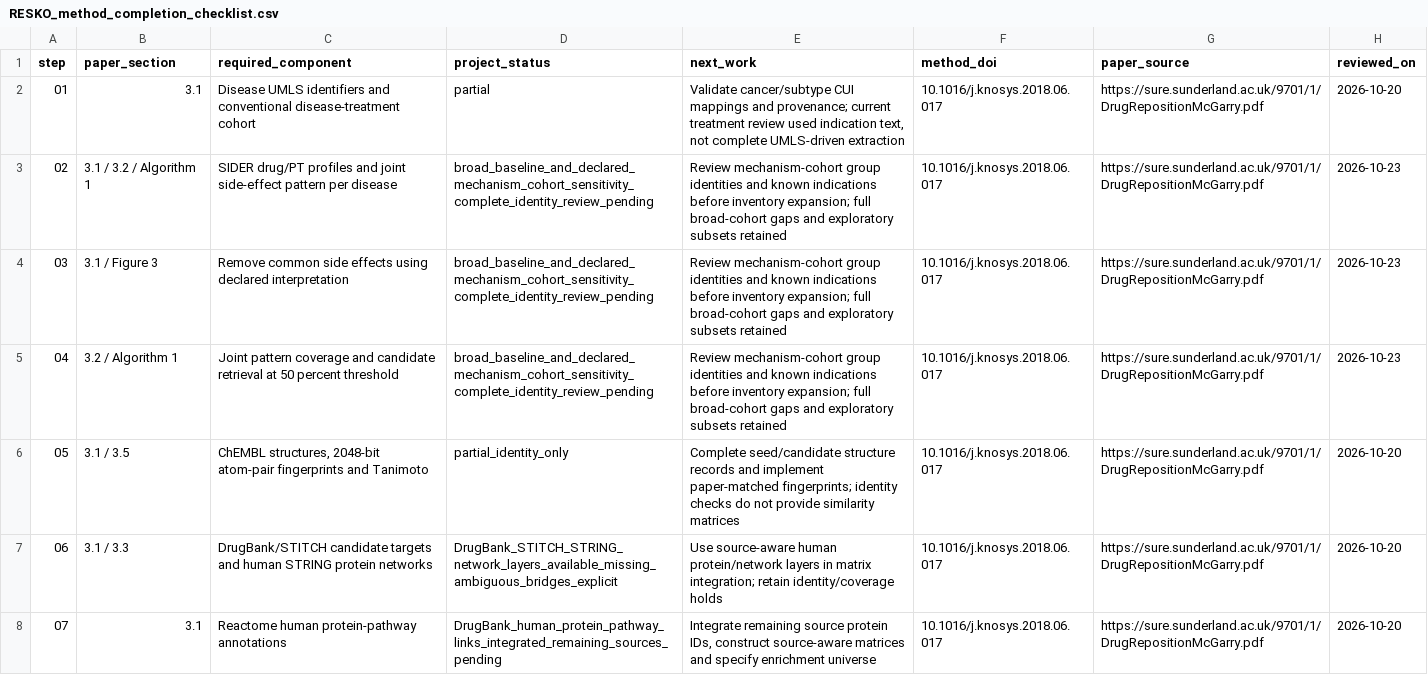
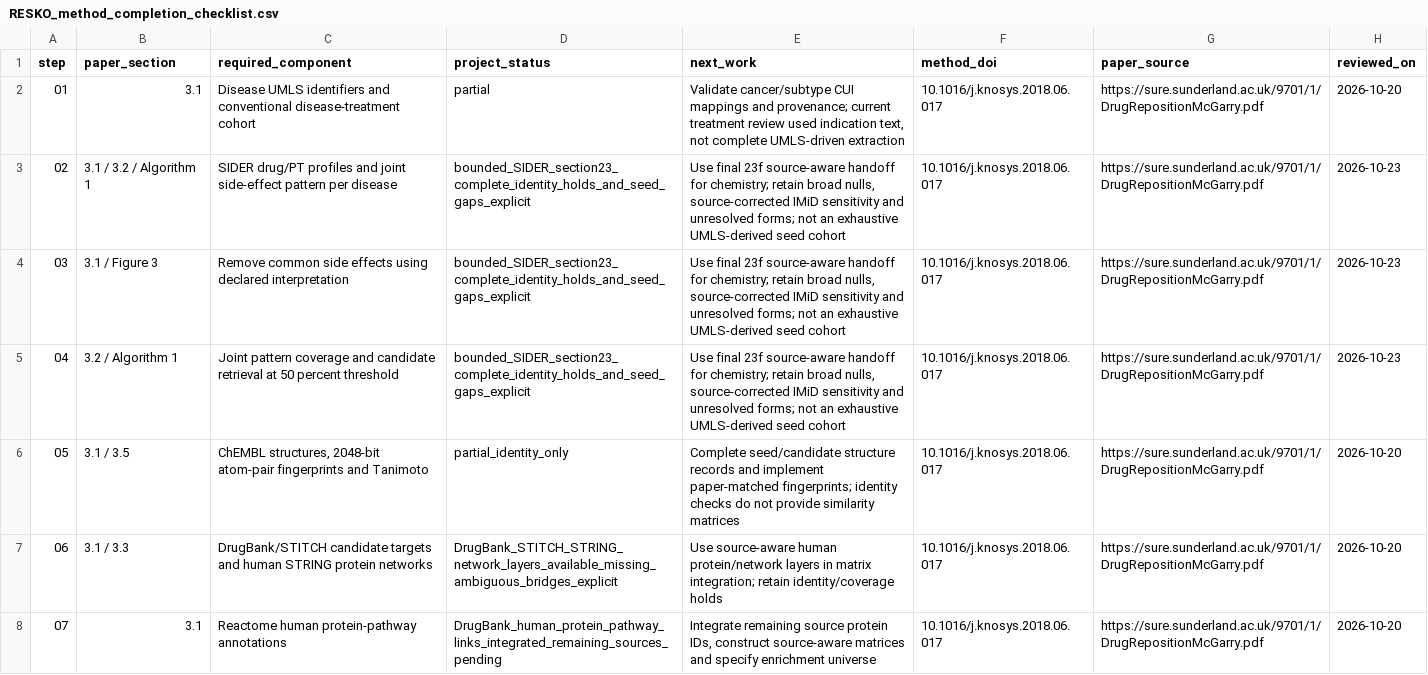
Before and after one commit to LewisKolmh/RESKO-and-Hetnet-for-Repositioning, a CSV file: config/RESKO_method_completion_checklist.csv, drawn as a sheet; only a part is shown.

```diff
--- a/config/RESKO_method_completion_checklist.csv
+++ b/config/RESKO_method_completion_checklist.csv
@@ -2,5 +2,5 @@ step,paper_section,required_component,project_status,next_work,method_doi,paper_
 01,3.1,Disease UMLS identifiers and conventional disease-treatment cohort,partial,"Validate cancer/subtype CUI mappings and provenance; current treatment review used indication text, not complete UMLS-driven extraction",10.1016/j.knosys.2018.06.017,https://sure.sunderland.ac.uk/9701/1/DrugRepositionMcGarry.pdf,2026-10-20
-02,3.1 / 3.2 / Algorithm 1,SIDER drug/PT profiles and joint side-effect pattern per disease,broad_baseline_and_declared_mechanism_cohort_sensitivity_complete_identity_review_pending,Review mechanism-cohort group identities and known indications before inventory expansion; full broad-cohort gaps and exploratory subsets retained,10.1016/j.knosys.2018.06.017,https://sure.sunderland.ac.uk/9701/1/DrugRepositionMcGarry.pdf,2026-10-23
-03,3.1 / Figure 3,Remove common side effects using declared interpretation,broad_baseline_and_declared_mechanism_cohort_sensitivity_complete_identity_review_pending,Review mechanism-cohort group identities and known indications before inventory expansion; full broad-cohort gaps and exploratory subsets retained,10.1016/j.knosys.2018.06.017,https://sure.sunderland.ac.uk/9701/1/DrugRepositionMcGarry.pdf,2026-10-23
-04,3.2 / Algorithm 1,Joint pattern coverage and candidate retrieval at 50 percent threshold,broad_baseline_and_declared_mechanism_cohort_sensitivity_complete_identity_review_pending,Review mechanism-cohort group identities and known indications before inventory expansion; full broad-cohort gaps and exploratory subsets retained,10.1016/j.knosys.2018.06.017,https://sure.sunderland.ac.uk/9701/1/DrugRepositionMcGarry.pdf,2026-10-23
+02,3.1 / 3.2 / Algorithm 1,SIDER drug/PT profiles and joint side-effect pattern per disease,bounded_SIDER_section23_complete_identity_holds_and_seed_gaps_explicit,"Use final 23f source-aware handoff for chemistry; retain broad nulls, source-corrected IMiD sensitivity and unresolved forms; not an exhaustive UMLS-derived seed cohort",10.1016/j.knosys.2018.06.017,https://sure.sunderland.ac.uk/9701/1/DrugRepositionMcGarry.pdf,2026-10-23
+03,3.1 / Figure 3,Remove common side effects using declared interpretation,bounded_SIDER_section23_complete_identity_holds_and_seed_gaps_explicit,"Use final 23f source-aware handoff for chemistry; retain broad nulls, source-corrected IMiD sensitivity and unresolved forms; not an exhaustive UMLS-derived seed cohort",10.1016/j.knosys.2018.06.017,https://sure.sunderland.ac.uk/9701/1/DrugRepositionMcGarry.pdf,2026-10-23
+04,3.2 / Algorithm 1,Joint pattern coverage and candidate retrieval at 50 percent threshold,bounded_SIDER_section23_complete_identity_holds_and_seed_gaps_explicit,"Use final 23f source-aware handoff for chemistry; retain broad nulls, source-corrected IMiD sensitivity and unresolved forms; not an exhaustive UMLS-derived seed cohort",10.1016/j.knosys.2018.06.017,https://sure.sunderland.ac.uk/9701/1/DrugRepositionMcGarry.pdf,2026-10-23
 05,3.1 / 3.5,"ChEMBL structures, 2048-bit atom-pair fingerprints and Tanimoto",partial_identity_only,Complete seed/candidate structure records and implement paper-matched fingerprints; identity checks do not provide similarity matrices,10.1016/j.knosys.2018.06.017,https://sure.sunderland.ac.uk/9701/1/DrugRepositionMcGarry.pdf,2026-10-20
```
Also changed, not shown: outputs/workflow_script_coverage.csv, 26 other files.
